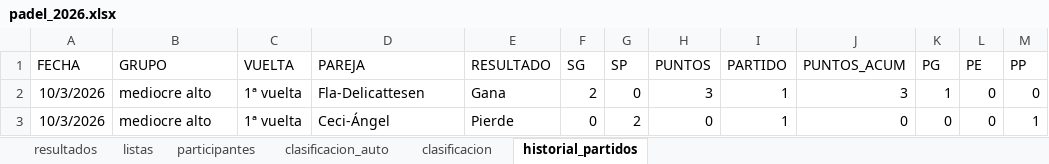
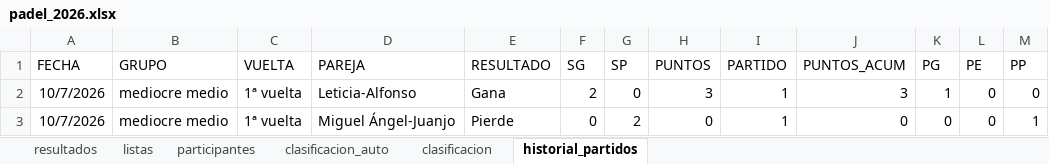
Before and after one commit to lcalle268/campeonato-padel-2026-2027, an Excel workbook: padel_2026.xlsx, sheet historial_partidos, drawn as a sheet; values as stored, in another font and other column widths than the file's, no borders; the diff names each change by its address in the sheet, - before the commit and + after, or states it on an @@ line.

```diff
--- a/padel_2026.xlsx (sheet historial_partidos)
+++ b/padel_2026.xlsx (sheet historial_partidos)
-A2:A3 (FECHA): 10/3/2026
+A2:A3 (FECHA): 10/7/2026
-B2:B3 (GRUPO): mediocre alto
+B2:B3 (GRUPO): mediocre medio
-D2 (PAREJA): Fla-Delicattesen
+D2 (PAREJA): Leticia-Alfonso
-D3 (PAREJA): Ceci-Ángel
+D3 (PAREJA): Miguel Ángel-Juanjo
```
Also changed, not shown: sheet clasificacion_auto, sheet clasificacion, sheet resultados.
